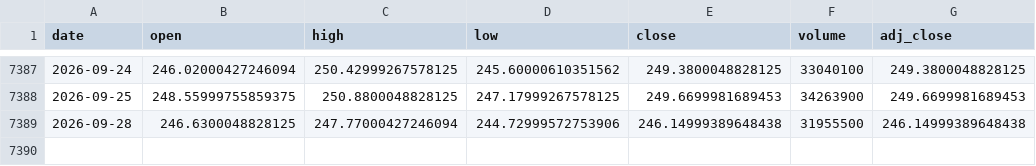
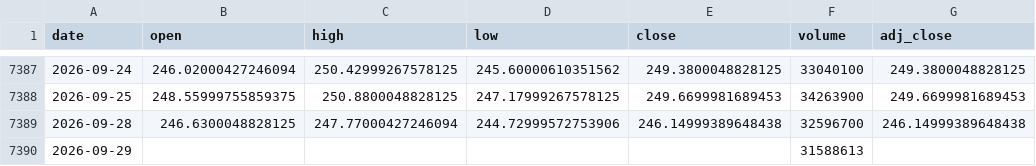
Before and after one commit to Karthik0809/Amazon-Stock-Dashboard, a CSV file: amazon_stock.csv, drawn as a sheet; only a part is shown, gaps mark what is left out.

```diff
--- a/amazon_stock.csv
+++ b/amazon_stock.csv
@@ -7388,2 +7388,3 @@ date,open,high,low,close,volume,adj_close
 2026-09-25,248.55999755859375,250.8800048828125,247.17999267578125,249.6699981689453,34263900,249.6699981689453
-2026-09-28,246.6300048828125,247.77000427246094,244.72999572753906,246.14999389648438,31955500,246.14999389648438
+2026-09-28,246.6300048828125,247.77000427246094,244.72999572753906,246.14999389648438,32596700,246.14999389648438
+2026-09-29,,,,,31588613,
```
